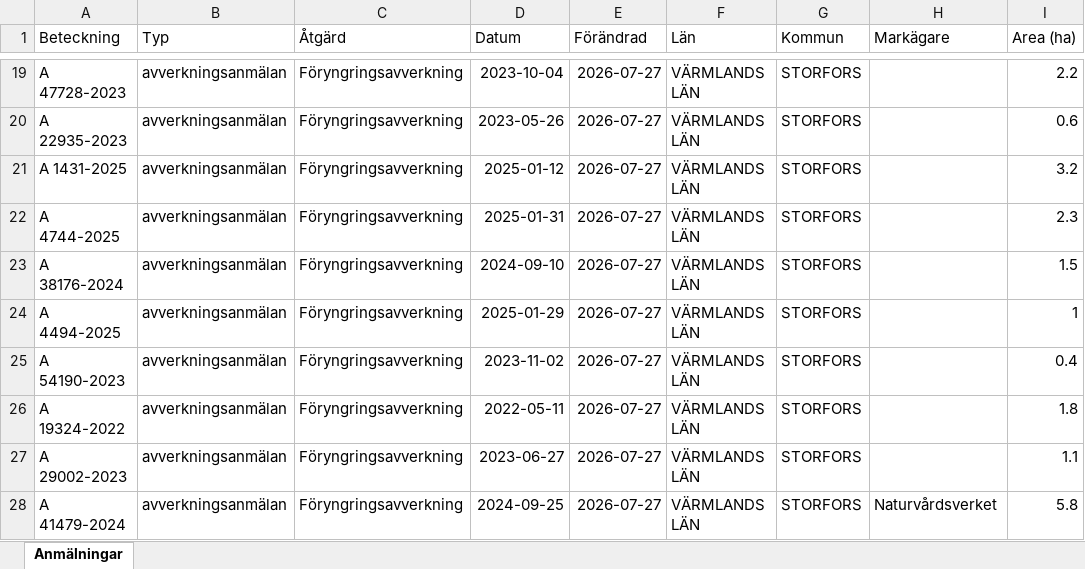
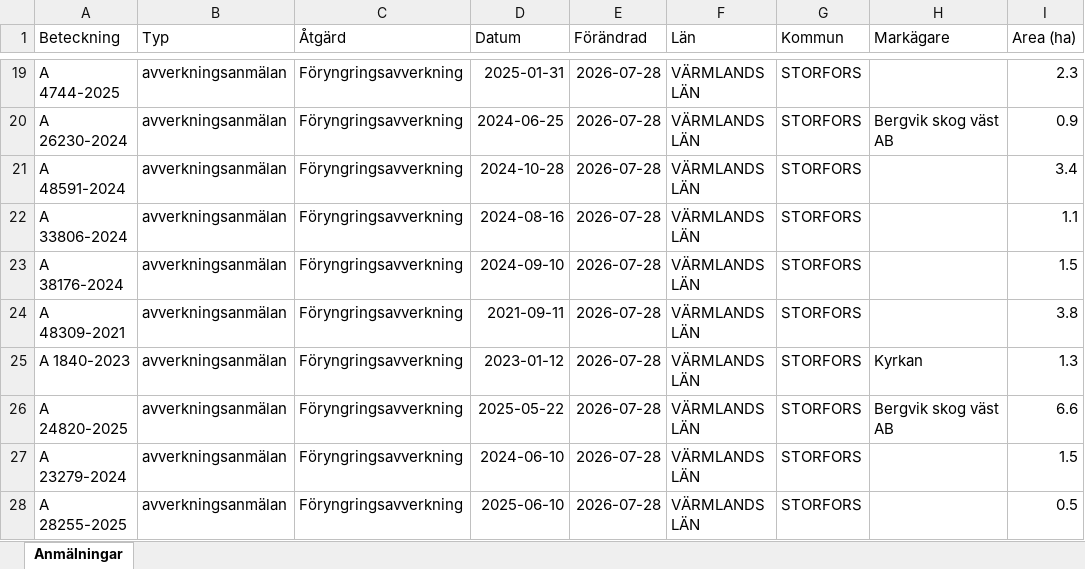
Before and after one commit to klasma/Logging_1760, an Excel workbook: Översikt STORFORS.xlsx, sheet Anmälningar, drawn as a sheet; only a part is shown, gaps mark what is left out; values as stored, in another font and other column widths than the file's, no borders; the diff covers the shown part only; the diff names each change by its address in the sheet, - before the commit and + after, or states it on an @@ line.

```diff
--- a/Översikt STORFORS.xlsx (sheet Anmälningar)
+++ b/Översikt STORFORS.xlsx (sheet Anmälningar)
-A19 (Beteckning): A 47728-2023
+A19 (Beteckning): A 4744-2025
-D19 (Datum): 2023-10-04
+D19 (Datum): 2025-01-31
-E19:E28 (Förändrad): 2026-07-27
+E19:E28 (Förändrad): 2026-07-28
-I19 (Area (ha)): 2.2
+I19 (Area (ha)): 2.3
-A20 (Beteckning): A 22935-2023
+A20 (Beteckning): A 26230-2024
-D20 (Datum): 2023-05-26
+D20 (Datum): 2024-06-25
-H20 (Markägare): (empty)
+H20 (Markägare): Bergvik skog väst AB
-I20 (Area (ha)): 0.6
+I20 (Area (ha)): 0.9
-A21 (Beteckning): A 1431-2025
+A21 (Beteckning): A 48591-2024
-D21 (Datum): 2025-01-12
+D21 (Datum): 2024-10-28
-I21 (Area (ha)): 3.2
+I21 (Area (ha)): 3.4
-A22 (Beteckning): A 4744-2025
+A22 (Beteckning): A 33806-2024
-D22 (Datum): 2025-01-31
+D22 (Datum): 2024-08-16
-I22 (Area (ha)): 2.3
+I22 (Area (ha)): 1.1
-A24 (Beteckning): A 4494-2025
+A24 (Beteckning): A 48309-2021
-D24 (Datum): 2025-01-29
+D24 (Datum): 2021-09-11
-I24 (Area (ha)): 1
+I24 (Area (ha)): 3.8
-A25 (Beteckning): A 54190-2023
+A25 (Beteckning): A 1840-2023
-D25 (Datum): 2023-11-02
+D25 (Datum): 2023-01-12
-H25 (Markägare): (empty)
+H25 (Markägare): Kyrkan
-I25 (Area (ha)): 0.4
+I25 (Area (ha)): 1.3
-A26 (Beteckning): A 19324-2022
+A26 (Beteckning): A 24820-2025
-D26 (Datum): 2022-05-11
+D26 (Datum): 2025-05-22
-H26 (Markägare): (empty)
+H26 (Markägare): Bergvik skog väst AB
-I26 (Area (ha)): 1.8
+I26 (Area (ha)): 6.6
-A27 (Beteckning): A 29002-2023
+A27 (Beteckning): A 23279-2024
-D27 (Datum): 2023-06-27
+D27 (Datum): 2024-06-10
-I27 (Area (ha)): 1.1
+I27 (Area (ha)): 1.5
-A28 (Beteckning): A 41479-2024
+A28 (Beteckning): A 28255-2025
-D28 (Datum): 2024-09-25
+D28 (Datum): 2025-06-10
-H28 (Markägare): Naturvårdsverket
+H28 (Markägare): (empty)
-I28 (Area (ha)): 5.8
+I28 (Area (ha)): 0.5
```
Also changed, not shown: 610 edited cells elsewhere in this sheet, artfynd/A 21111-2025 artfynd.xlsx, artfynd/A 43407-2022 artfynd.xlsx, 31 other files.
